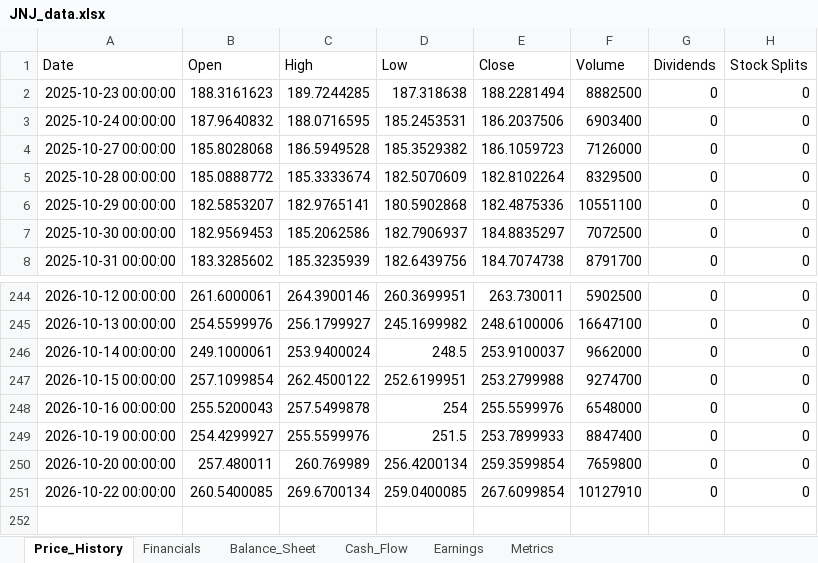
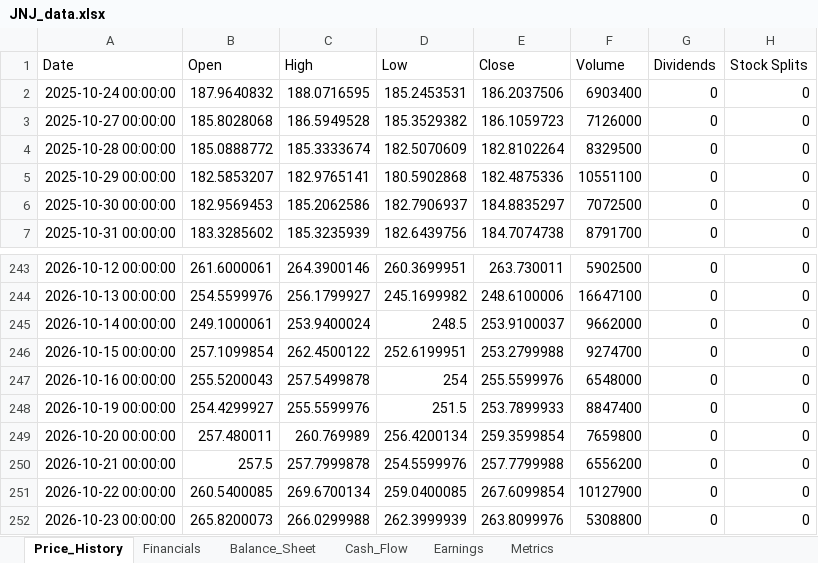
Before and after one commit to Jamesssurfer/StockResearch, an Excel workbook: data/JNJ_data.xlsx, sheet Price_History, drawn as a sheet; only a part is shown, gaps mark what is left out; values as stored, in another font and other column widths than the file's, no borders; removed rows and columns are numbered as before the commit, all else as after; the diff names each change by its address in the sheet, - before the commit and + after, or states it on an @@ line.

Commit message:
Update JNJ data - 2026-10-24 11:32:29

```diff
--- a/data/JNJ_data.xlsx (sheet Price_History)
+++ b/data/JNJ_data.xlsx (sheet Price_History)
-row 2: 2025-10-23 00:00:00 | 188.3161623 | 189.7244285 | 187.318638 | 188.2281494 | 8882500 | 0 | 0
+row 250: 2026-10-21 00:00:00 | 257.5 | 257.7999878 | 254.5599976 | 257.7799988 | 6556200 | 0 | 0
-F251 (Volume): 10127910
+F251 (Volume): 10127900
+row 252: 2026-10-23 00:00:00 | 265.8200073 | 266.0299988 | 262.3999939 | 263.8099976 | 5308800 | 0 | 0
```
Also changed, not shown: sheet Metrics.
